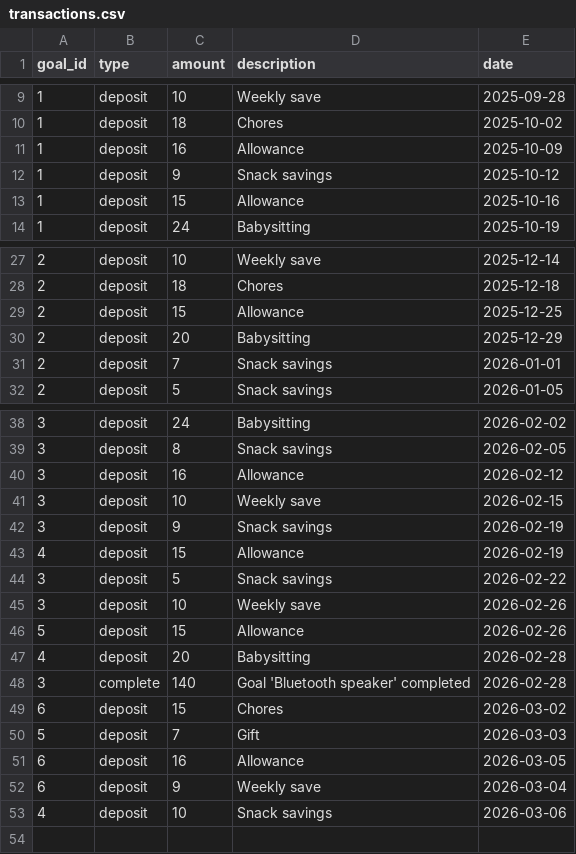
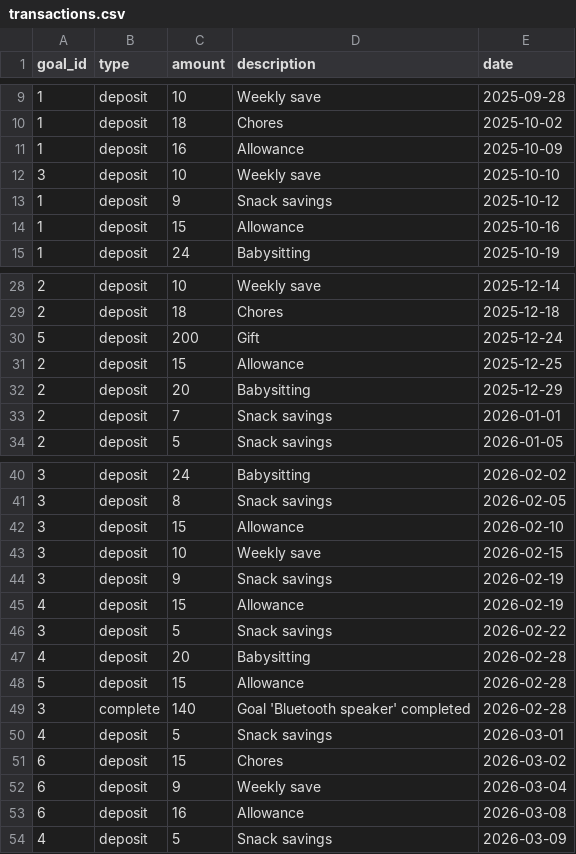
Before and after one commit to H5G-Programming/h5g-2026-girls-just-wanna-have-funds, a CSV file: 3_forecasting/transactions.csv, drawn as a sheet; only a part is shown, gaps mark what is left out.

Commit message:
better plotting styling, more info on exercise 3, and adaptions to the transaction figures to have an outlier

```diff
--- a/3_forecasting/transactions.csv
+++ b/3_forecasting/transactions.csv
@@ -11,2 +11,3 @@ goal_id,type,amount,description,date
 1,deposit,16,Allowance,2025-10-09
+3,deposit,10,Weekly save,2025-10-10
 1,deposit,9,Snack savings,2025-10-12
@@ -28,2 +29,3 @@ goal_id,type,amount,description,date
 2,deposit,18,Chores,2025-12-18
+5,deposit,200,Gift,2025-12-24
 2,deposit,15,Allowance,2025-12-25
@@ -39,3 +41,3 @@ goal_id,type,amount,description,date
 3,deposit,8,Snack savings,2026-02-05
-3,deposit,16,Allowance,2026-02-12
+3,deposit,15,Allowance,2026-02-10
 3,deposit,10,Weekly save,2026-02-15
@@ -44,10 +46,9 @@ goal_id,type,amount,description,date
 3,deposit,5,Snack savings,2026-02-22
-3,deposit,10,Weekly save,2026-02-26
-5,deposit,15,Allowance,2026-02-26
 4,deposit,20,Babysitting,2026-02-28
+5,deposit,15,Allowance,2026-02-28
 3,complete,140,Goal 'Bluetooth speaker' completed,2026-02-28
+4,deposit,5,Snack savings,2026-03-01
 6,deposit,15,Chores,2026-03-02
-5,deposit,7,Gift,2026-03-03
-6,deposit,16,Allowance,2026-03-05
 6,deposit,9,Weekly save,2026-03-04
-4,deposit,10,Snack savings,2026-03-06
+6,deposit,16,Allowance,2026-03-08
+4,deposit,5,Snack savings,2026-03-09
```
Also changed, not shown: 3 other files.
